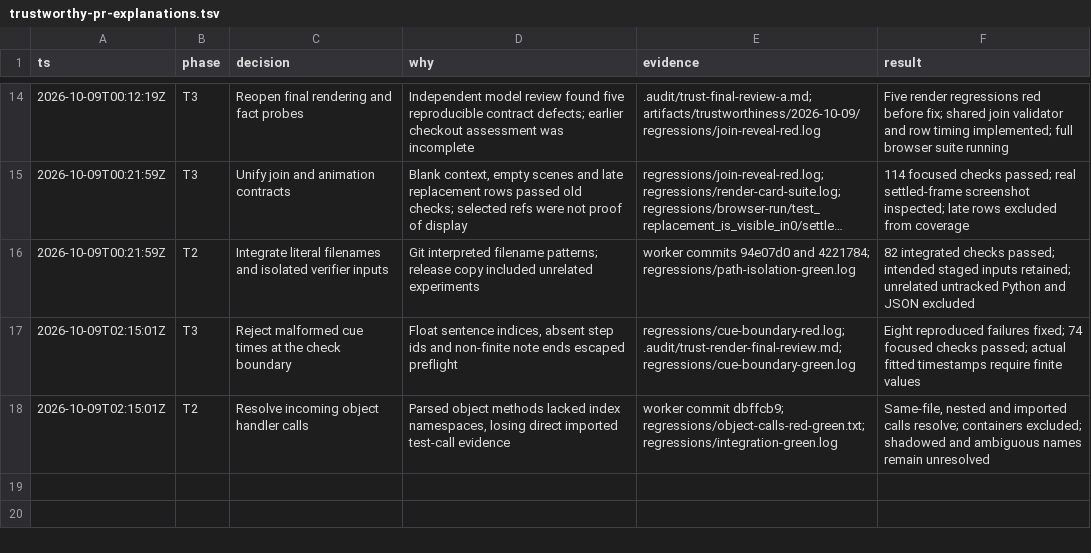
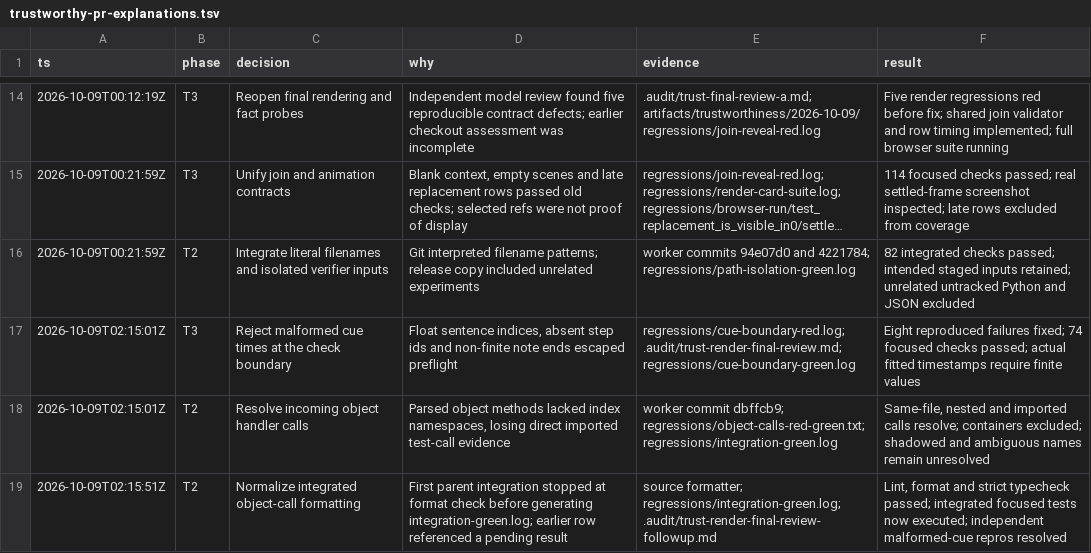
Before and after one commit to komaksym/prc, a TSV file: .audit/trustworthy-pr-explanations.tsv, drawn as a sheet; only a part is shown, gaps mark what is left out; long unchanged cells end in ….

Commit message:
chore(codegraph): format object-call regressions

```diff
--- a/.audit/trustworthy-pr-explanations.tsv
+++ b/.audit/trustworthy-pr-explanations.tsv
@@ -18 +18,2 @@ ts	phase	decision	why	evidence	result
 2026-10-09T02:15:01Z	T2	Resolve incoming object handler calls	Parsed object methods lacked index namespaces, losing direct imported test-call evidence	worker commit dbffcb9; regressions/object-calls-red-green.txt; regressions/integration-green.log	Same-file, nested and imported calls resolve; containers excluded; shadowed and ambiguous names remain unresolved
+2026-10-09T02:15:51Z	T2	Normalize integrated object-call formatting	First parent integration stopped at format check before generating integration-green.log; earlier row referenced a pending result	source formatter; regressions/integration-green.log; .audit/trust-render-final-review-followup.md	Lint, format and strict typecheck passed; integrated focused tests now executed; independent malformed-cue repros resolved
```
Also changed, not shown: 3 other files.
